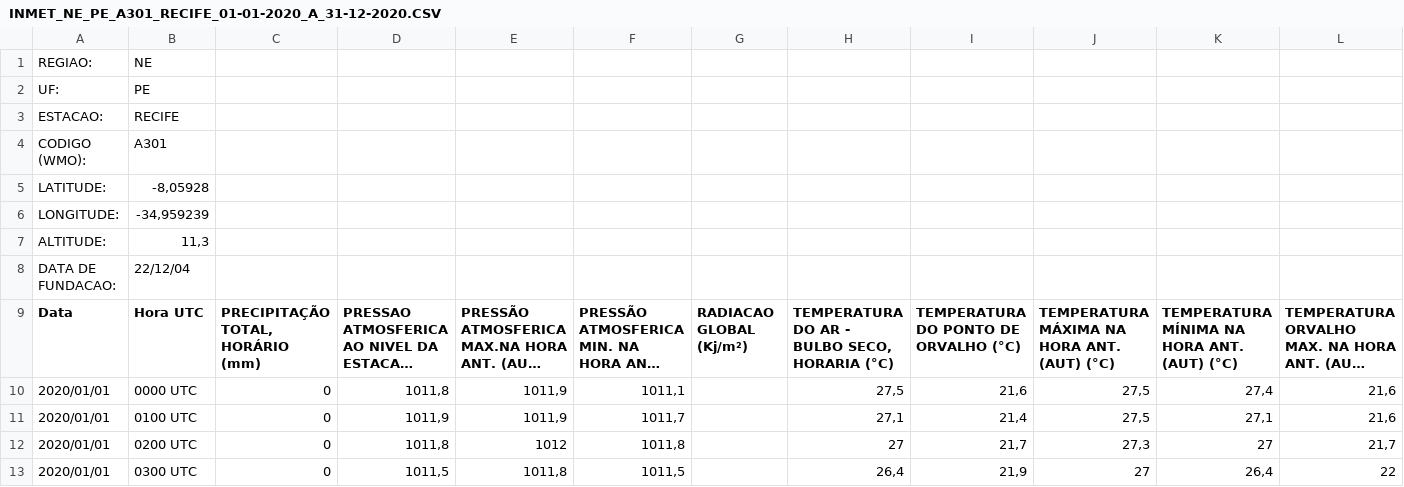
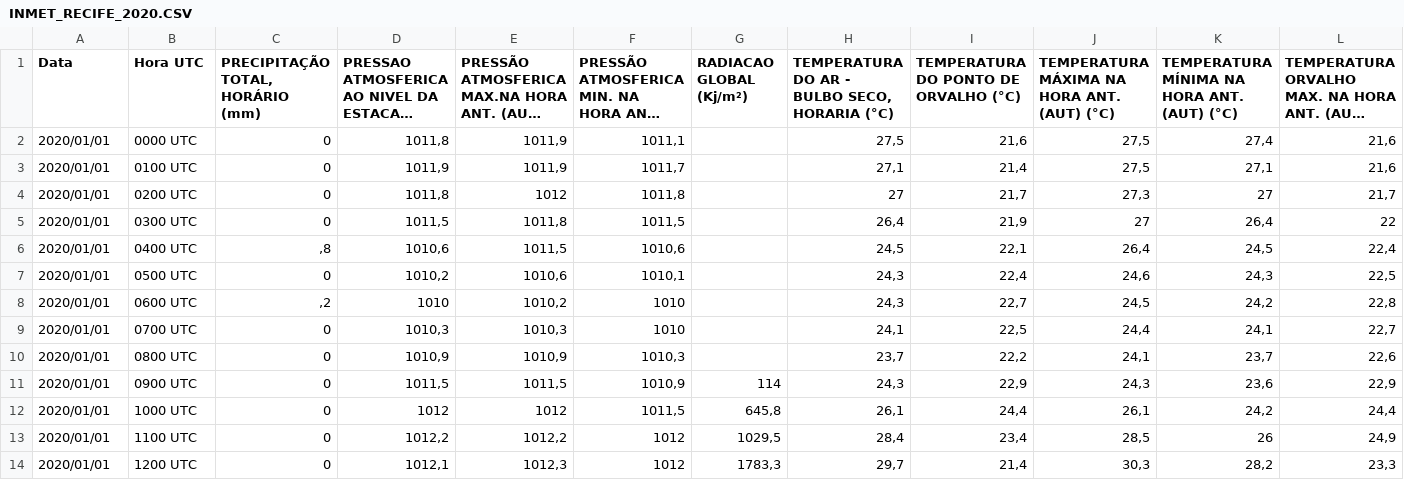
Before and after one commit to Sirprize123/MasterZika1, a CSV file: Dados Meteorologicos de Recife/INMET_RECIFE_2020.CSV (was Dados Meteorologicos de Recife/INMET_NE_PE_A301_RECIFE_01-01-2020_A_31-12-2020.CSV), drawn as a sheet; only a part is shown; the shorter side is filled out with more unchanged rows; long unchanged cells end in …; rows hold the shown columns only; the diff names each change by its address in the sheet, - before the commit and + after, or states it on an @@ line.

Commit message:
Update and rename INMET_NE_PE_A301_RECIFE_01-01-2020_A_31-12-2020.CSV to INMET_RECIFE_2020.CSV

```diff
--- a/Dados Meteorologicos de Recife/INMET_NE_PE_A301_RECIFE_01-01-2020_A_31-12-2020.CSV
+++ b/Dados Meteorologicos de Recife/INMET_RECIFE_2020.CSV
-row 1: REGIAO: | NE
-row 2: UF: | PE
-row 3: ESTACAO: | RECIFE
-row 4: CODIGO (WMO): | A301
-row 5: LATITUDE: | -8,05928
-row 6: LONGITUDE: | -34,959239
-row 7: ALTITUDE: | 11,3
-row 8: DATA DE FUNDACAO: | 22/12/04
```
